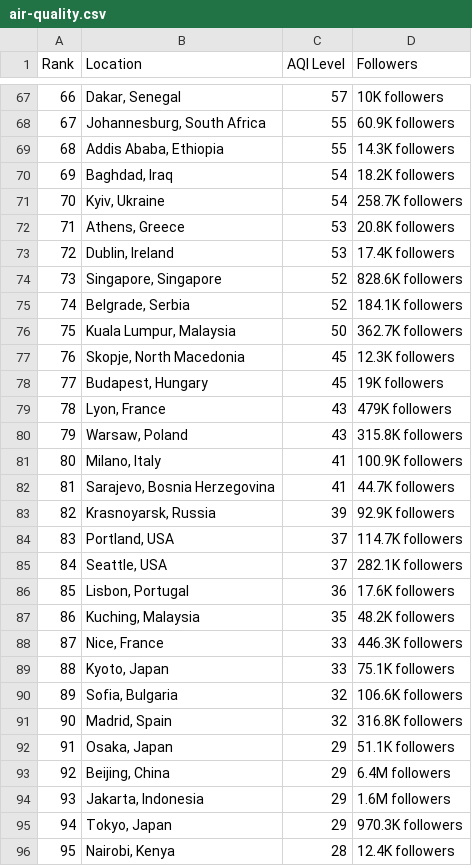
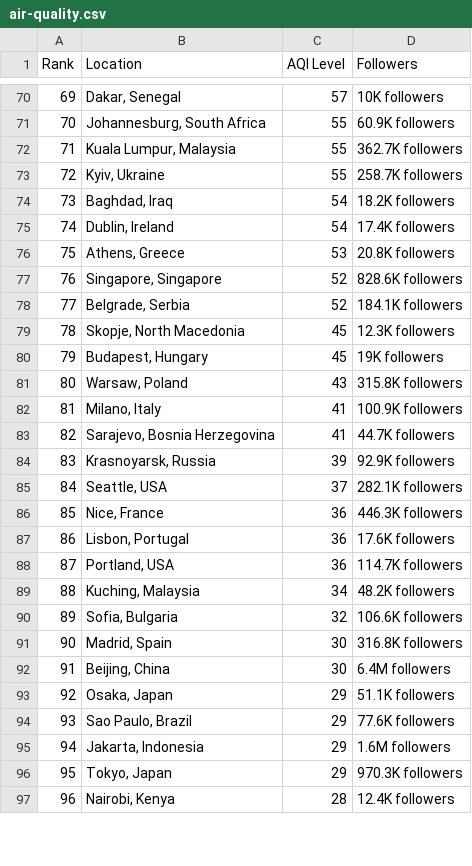
Before and after one commit to dipunew/Most-Polluted-Cities-in-The-World, a CSV file: air-quality.csv, drawn as a sheet; only a part is shown, gaps mark what is left out; removed rows and columns are numbered as before the commit, all else as after; the diff covers the shown part only; the diff names each change by its address in the sheet, - before the commit and + after, or states it on an @@ line.

```diff
--- a/air-quality.csv
+++ b/air-quality.csv
@@ column A (Rank) renumbered from row 9 down @@
-B72 (Location): Addis Ababa, Ethiopia
+B72 (Location): Kuala Lumpur, Malaysia
-D72 (Followers): 14.3K followers
+D72 (Followers): 362.7K followers
+row 73: 72 | Kyiv, Ukraine | 55 | 258.7K followers
-B75 (Location): Kyiv, Ukraine
+B75 (Location): Dublin, Ireland
-D75 (Followers): 258.7K followers
+D75 (Followers): 17.4K followers
-row 73: 72 | Dublin, Ireland | 53 | 17.4K followers
-row 76: 75 | Kuala Lumpur, Malaysia | 50 | 362.7K followers
-row 79: 78 | Lyon, France | 43 | 479K followers
-row 84: 83 | Portland, USA | 37 | 114.7K followers
+row 86: 85 | Nice, France | 36 | 446.3K followers
+row 88: 87 | Portland, USA | 36 | 114.7K followers
-C89 (AQI Level): 35
+C89 (AQI Level): 34
-row 88: 87 | Nice, France | 33 | 446.3K followers
-row 89: 88 | Kyoto, Japan | 33 | 75.1K followers
-C91 (AQI Level): 32
+C91 (AQI Level): 30
+row 92: 91 | Beijing, China | 30 | 6.4M followers
-B94 (Location): Beijing, China
+B94 (Location): Sao Paulo, Brazil
-D94 (Followers): 6.4M followers
+D94 (Followers): 77.6K followers
```
Also changed, not shown: 16 added rows, 12 removed rows and 10 edited cells elsewhere in this file.
